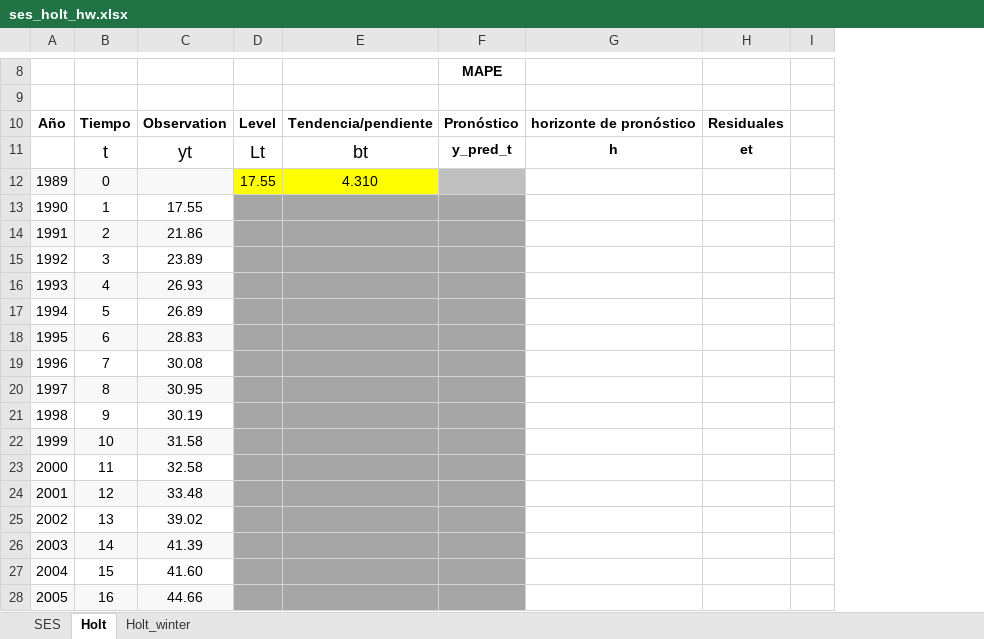
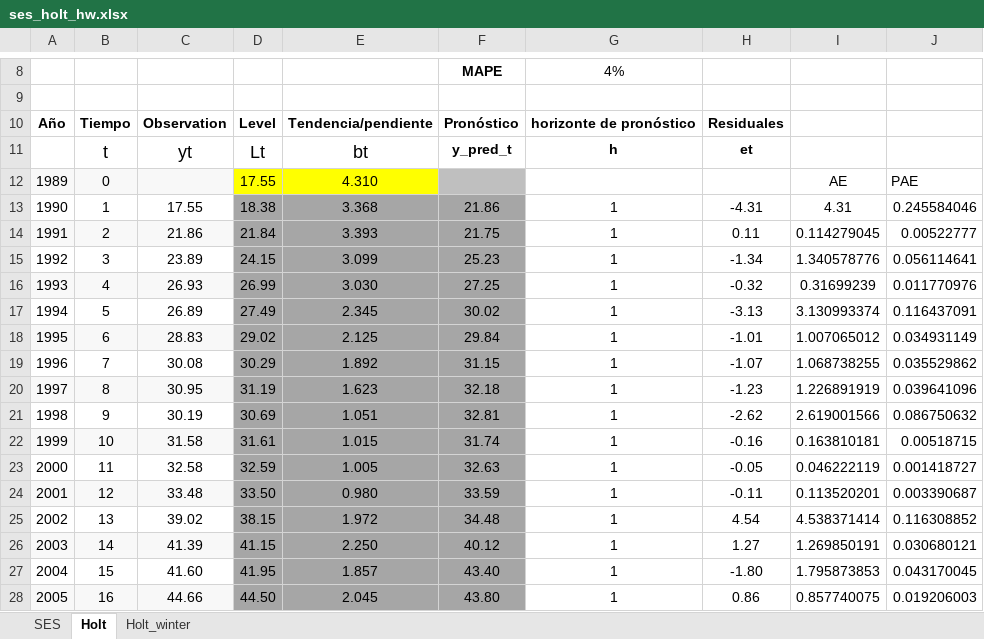
Before and after one commit to juancamiloespana/MUSE_JCE, an Excel workbook: data/ses_holt_hw.xlsx, sheet Holt, drawn as a sheet; only a part is shown, gaps mark what is left out; values as stored, in another font and other column widths than the file's, no borders; charts and pictures not drawn; removed rows and columns are numbered as before the commit, all else as after; the diff covers the shown part only; the diff names each change by its address in the sheet, - before the commit and + after, or states it on an @@ line.

Commit message:
suavizamiento exponencial de holt

```diff
--- a/data/ses_holt_hw.xlsx (sheet Holt)
+++ b/data/ses_holt_hw.xlsx (sheet Holt)
-column D, rows 10-12: Level | Lt | 17.55
-column E, rows 10-12: Tendencia/pendiente | bt | 4.310
+column D, rows 10-28: Level | Lt | 17.55 | 18.38 | 21.84 | 24.15 | 26.99 | 27.49 | 29.02 | 30.29 | 31.19 | 30.69 | 31.61 | 32.59 | 33.50 | 38.15 | 41.15 | 41.95 | 44.50
+column E, rows 10-28: Tendencia/pendiente | bt | 4.310 | 3.368 | 3.393 | 3.099 | 3.030 | 2.345 | 2.125 | 1.892 | 1.623 | 1.051 | 1.015 | 1.005 | 0.980 | 1.972 | 2.250 | 1.857 | 2.045
-column G, rows 10-11: horizonte de pronóstico | h
+column G, rows 8-28: 4% |  | horizonte de pronóstico | h |  | 1 | 1 | 1 | 1 | 1 | 1 | 1 | 1 | 1 | 1 | 1 | 1 | 1 | 1 | 1 | 1
-column I, empty
+column I, rows 12-28: AE | 4.31 | 0.114279045 | 1.340578776 | 0.31699239 | 3.130993374 | 1.007065012 | 1.068738255 | 1.226891919 | 2.619001566 | 0.163810181 | 0.046222119 | 0.113520201 | 4.538371414 | 1.269850191 | 1.795873853 | 0.857740075
+column J, rows 12-28: PAE | 0.245584046 | 0.00522777 | 0.056114641 | 0.011770976 | 0.116437091 | 0.034931149 | 0.035529862 | 0.039641096 | 0.086750632 | 0.00518715 | 0.001418727 | 0.003390687 | 0.116308852 | 0.030680121 | 0.043170045 | 0.019206003
-F13: (empty)
+F13: 21.86
-H13: (empty)
+H13: -4.31
-F14: (empty)
+F14: 21.75
-H14: (empty)
+H14: 0.11
-F15: (empty)
+F15: 25.23
-H15: (empty)
+H15: -1.34
-F16: (empty)
+F16: 27.25
-H16: (empty)
+H16: -0.32
-F17: (empty)
+F17: 30.02
-H17: (empty)
+H17: -3.13
-F18: (empty)
+F18: 29.84
-H18: (empty)
+H18: -1.01
-F19: (empty)
+F19: 31.15
-H19: (empty)
+H19: -1.07
-F20: (empty)
+F20: 32.18
-H20: (empty)
+H20: -1.23
-F21: (empty)
+F21: 32.81
-H21: (empty)
+H21: -2.62
-F22: (empty)
+F22: 31.74
-H22: (empty)
+H22: -0.16
-F23: (empty)
+F23: 32.63
-H23: (empty)
+H23: -0.05
-F24: (empty)
+F24: 33.59
-H24: (empty)
+H24: -0.11
-F25: (empty)
+F25: 34.48
-H25: (empty)
+H25: 4.54
-F26: (empty)
+F26: 40.12
-H26: (empty)
+H26: 1.27
-F27: (empty)
+F27: 43.40
-H27: (empty)
+H27: -1.80
-F28: (empty)
+F28: 43.80
-H28: (empty)
+H28: 0.86
```
Also changed, not shown: 27 edited cells and cell formats elsewhere in this sheet, sheet SES, charts or pictures, 1 other file.
